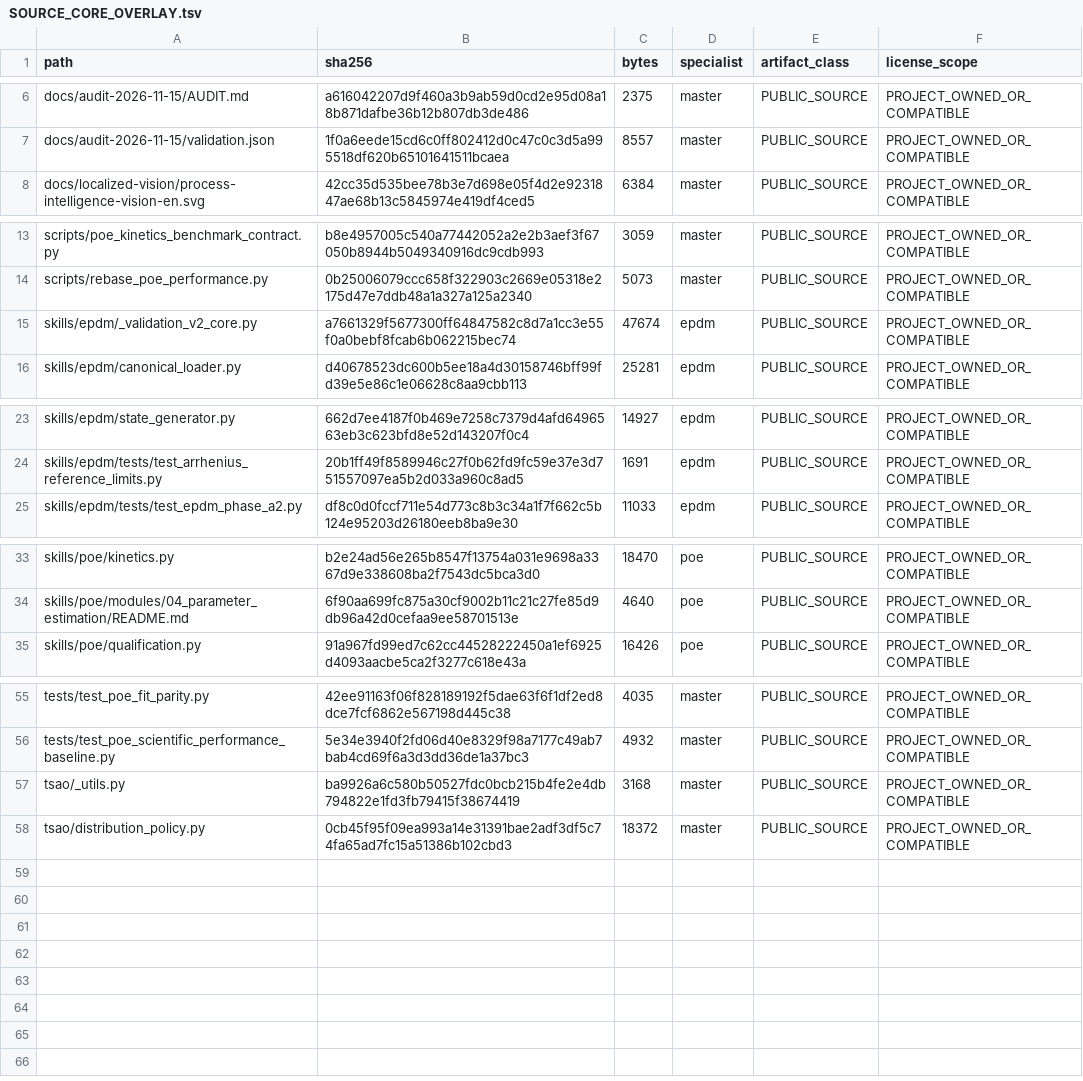
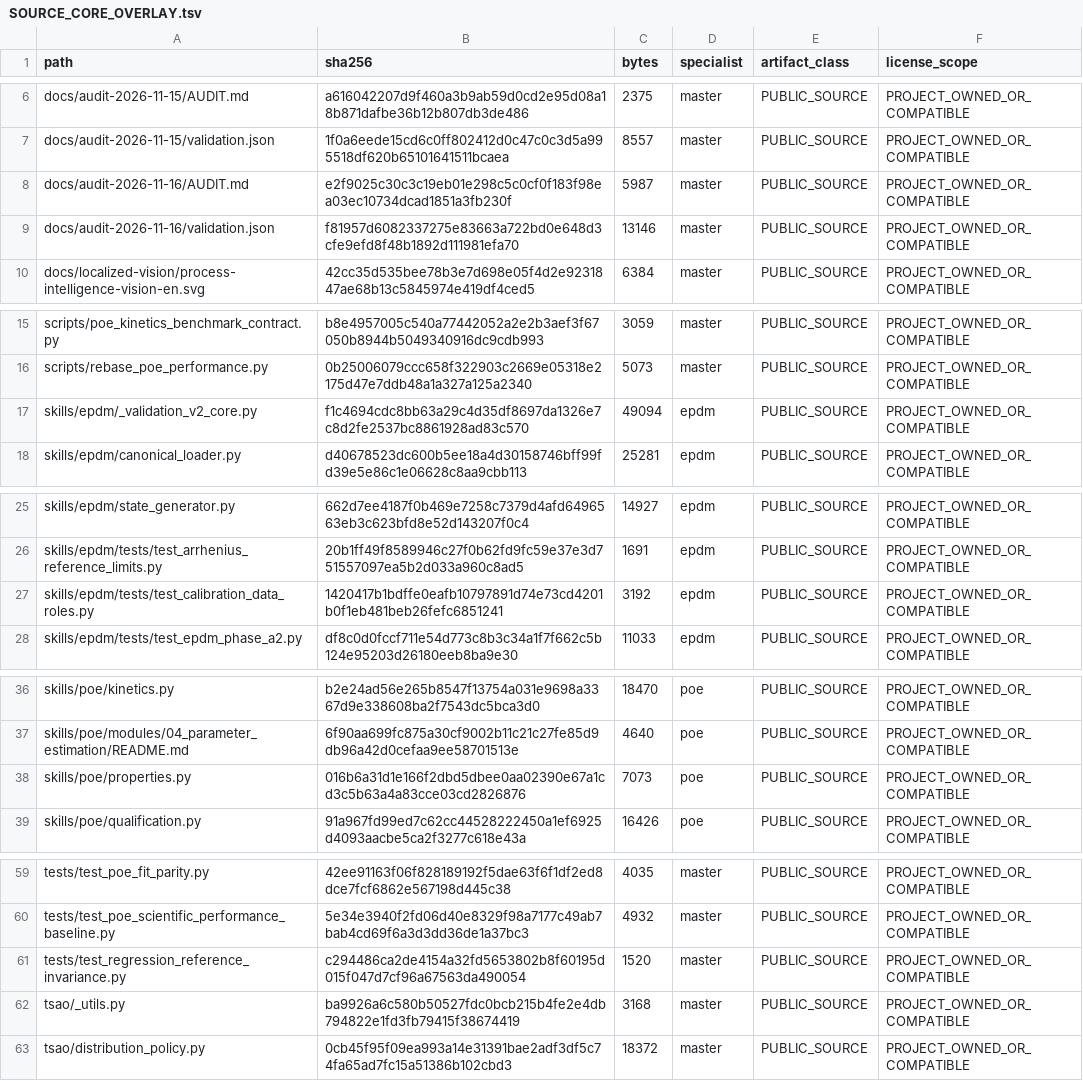
Before and after one commit to SUNHAOJUN22/TSAO-PROCESSING-SKILL, a TSV file: reports/SOURCE_CORE_OVERLAY.tsv, drawn as a sheet; only a part is shown, gaps mark what is left out.

Commit message:
Bind calibration roles and preserve regression reference invariance

```diff
--- a/reports/SOURCE_CORE_OVERLAY.tsv
+++ b/reports/SOURCE_CORE_OVERLAY.tsv
@@ -7,2 +7,4 @@ docs/audit-2026-11-15/AUDIT.md	a616042207d9f460a3b9ab59d0cd2e95d08a18b871dafbe36
 docs/audit-2026-11-15/validation.json	1f0a6eede15cd6c0ff802412d0c47c0c3d5a995518df620b65101641511bcaea	8557	master	PUBLIC_SOURCE	PROJECT_OWNED_OR_COMPATIBLE
+docs/audit-2026-11-16/AUDIT.md	e2f9025c30c3c19eb01e298c5c0cf0f183f98ea03ec10734dcad1851a3fb230f	5987	master	PUBLIC_SOURCE	PROJECT_OWNED_OR_COMPATIBLE
+docs/audit-2026-11-16/validation.json	f81957d6082337275e83663a722bd0e648d3cfe9efd8f48b1892d111981efa70	13146	master	PUBLIC_SOURCE	PROJECT_OWNED_OR_COMPATIBLE
 docs/localized-vision/process-intelligence-vision-en.svg	42cc35d535bee78b3e7d698e05f4d2e9231847ae68b13c5845974e419df4ced5	6384	master	PUBLIC_SOURCE	PROJECT_OWNED_OR_COMPATIBLE
@@ -14,3 +16,3 @@ scripts/poe_kinetics_benchmark_contract.py	b8e4957005c540a77442052a2e2b3aef3f670
 scripts/rebase_poe_performance.py	0b25006079ccc658f322903c2669e05318e2175d47e7ddb48a1a327a125a2340	5073	master	PUBLIC_SOURCE	PROJECT_OWNED_OR_COMPATIBLE
-skills/epdm/_validation_v2_core.py	a7661329f5677300ff64847582c8d7a1cc3e55f0a0bebf8fcab6b062215bec74	47674	epdm	PUBLIC_SOURCE	PROJECT_OWNED_OR_COMPATIBLE
+skills/epdm/_validation_v2_core.py	f1c4694cdc8bb63a29c4d35df8697da1326e7c8d2fe2537bc8861928ad83c570	49094	epdm	PUBLIC_SOURCE	PROJECT_OWNED_OR_COMPATIBLE
 skills/epdm/canonical_loader.py	d40678523dc600b5ee18a4d30158746bff99fd39e5e86c1e06628c8aa9cbb113	25281	epdm	PUBLIC_SOURCE	PROJECT_OWNED_OR_COMPATIBLE
@@ -24,2 +26,3 @@ skills/epdm/state_generator.py	662d7ee4187f0b469e7258c7379d4afd6496563eb3c623bfd
 skills/epdm/tests/test_arrhenius_reference_limits.py	20b1ff49f8589946c27f0b62fd9fc59e37e3d751557097ea5b2d033a960c8ad5	1691	epdm	PUBLIC_SOURCE	PROJECT_OWNED_OR_COMPATIBLE
+skills/epdm/tests/test_calibration_data_roles.py	1420417b1bdffe0eafb10797891d74e73cd4201b0f1eb481beb26fefc6851241	3192	epdm	PUBLIC_SOURCE	PROJECT_OWNED_OR_COMPATIBLE
 skills/epdm/tests/test_epdm_phase_a2.py	df8c0d0fccf711e54d773c8b3c34a1f7f662c5b124e95203d26180eeb8ba9e30	11033	epdm	PUBLIC_SOURCE	PROJECT_OWNED_OR_COMPATIBLE
@@ -34,2 +37,3 @@ skills/poe/kinetics.py	b2e24ad56e265b8547f13754a031e9698a3367d9e338608ba2f7543dc
 skills/poe/modules/04_parameter_estimation/README.md	6f90aa699fc875a30cf9002b11c21c27fe85d9db96a42d0cefaa9ee58701513e	4640	poe	PUBLIC_SOURCE	PROJECT_OWNED_OR_COMPATIBLE
+skills/poe/properties.py	016b6a31d1e166f2dbd5dbee0aa02390e67a1cd3c5b63a4a83cce03cd2826876	7073	poe	PUBLIC_SOURCE	PROJECT_OWNED_OR_COMPATIBLE
 skills/poe/qualification.py	91a967fd99ed7c62cc44528222450a1ef6925d4093aacbe5ca2f3277c618e43a	16426	poe	PUBLIC_SOURCE	PROJECT_OWNED_OR_COMPATIBLE
@@ -56,2 +60,3 @@ tests/test_poe_fit_parity.py	42ee91163f06f828189192f5dae63f6f1df2ed8dce7fcf6862e
 tests/test_poe_scientific_performance_baseline.py	5e34e3940f2fd06d40e8329f98a7177c49ab7bab4cd69f6a3d3dd36de1a37bc3	4932	master	PUBLIC_SOURCE	PROJECT_OWNED_OR_COMPATIBLE
+tests/test_regression_reference_invariance.py	c294486ca2de4154a32fd5653802b8f60195d015f047d7cf96a67563da490054	1520	master	PUBLIC_SOURCE	PROJECT_OWNED_OR_COMPATIBLE
 tsao/_utils.py	ba9926a6c580b50527fdc0bcb215b4fe2e4db794822e1fd3fb79415f38674419	3168	master	PUBLIC_SOURCE	PROJECT_OWNED_OR_COMPATIBLE
```
Also changed, not shown: reports/SOURCE_ACCEPTANCE_OVERLAY.tsv, 6 other files.
